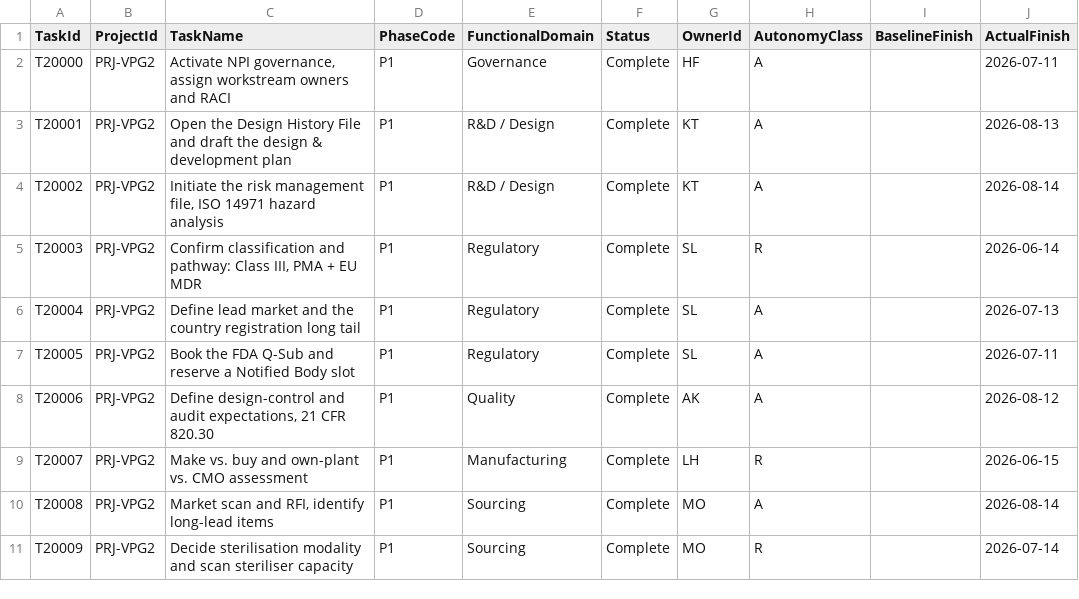
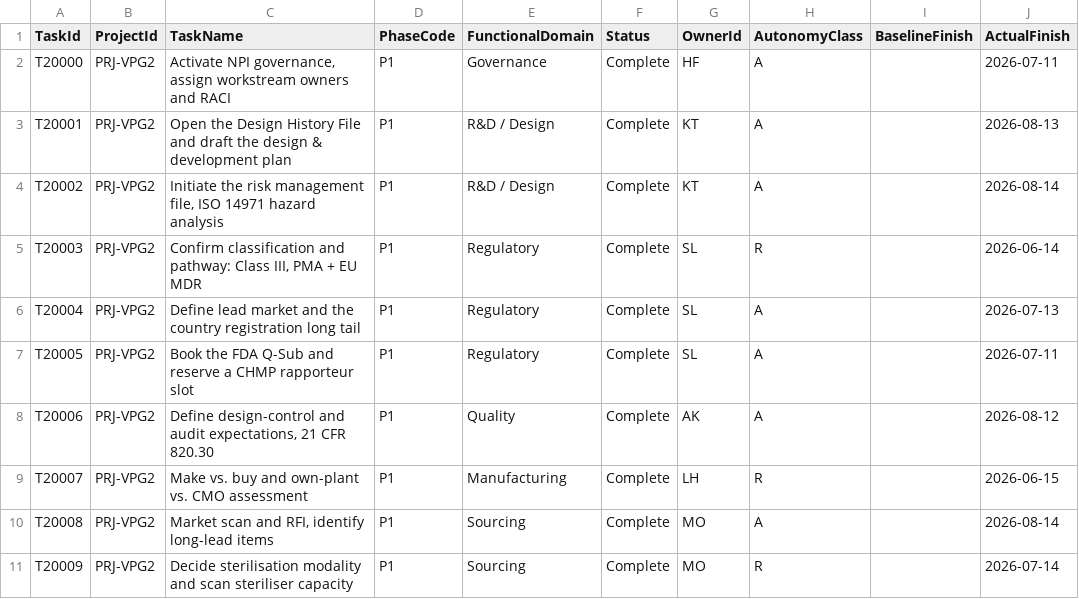
Before and after one commit to gonzalobalmori/Pfizer-NPI-Demo, a CSV file: jJDemo/sources/ppm/PPM_ACTIVITY_20260911.csv, drawn as a sheet; only a part is shown; the diff covers the shown part only.

```diff
--- a/jJDemo/sources/ppm/PPM_ACTIVITY_20260911.csv
+++ b/jJDemo/sources/ppm/PPM_ACTIVITY_20260911.csv
@@ -6,3 +6,3 @@ T20003,PRJ-VPG2,"Confirm classification and pathway: Class III, PMA + EU MDR",P1
 T20004,PRJ-VPG2,Define lead market and the country registration long tail,P1,Regulatory,Complete,SL,A,,2026-07-13
-T20005,PRJ-VPG2,Book the FDA Q-Sub and reserve a Notified Body slot,P1,Regulatory,Complete,SL,A,,2026-07-11
+T20005,PRJ-VPG2,Book the FDA Q-Sub and reserve a CHMP rapporteur slot,P1,Regulatory,Complete,SL,A,,2026-07-11
 T20006,PRJ-VPG2,"Define design-control and audit expectations, 21 CFR 820.30",P1,Quality,Complete,AK,A,,2026-08-12
```
Also changed, not shown: 9 edited cells elsewhere in this file, jJDemo/sources/ppm/PPM_GATE_20260911.csv, 29 other files.
